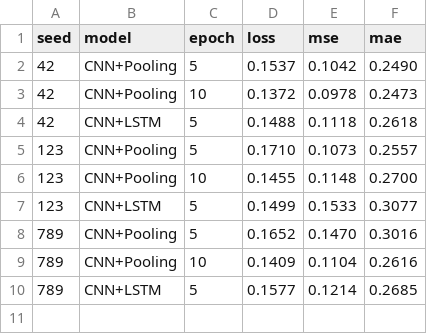
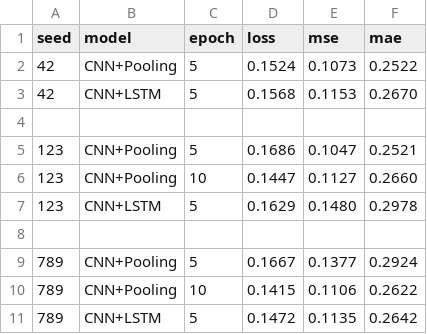
Before and after one commit to Ibrahim2750mi/CNN-architecture-analysis, a CSV file: ETTh1/etth1_training_log.csv, drawn as a sheet.

```diff
--- a/ETTh1/etth1_training_log.csv
+++ b/ETTh1/etth1_training_log.csv
@@ -1,10 +1,11 @@
 seed,model,epoch,loss,mse,mae
-42,CNN+Pooling,5,0.1537,0.1042,0.2490
-42,CNN+Pooling,10,0.1372,0.0978,0.2473
-42,CNN+LSTM,5,0.1488,0.1118,0.2618
-123,CNN+Pooling,5,0.1710,0.1073,0.2557
-123,CNN+Pooling,10,0.1455,0.1148,0.2700
-123,CNN+LSTM,5,0.1499,0.1533,0.3077
-789,CNN+Pooling,5,0.1652,0.1470,0.3016
-789,CNN+Pooling,10,0.1409,0.1104,0.2616
-789,CNN+LSTM,5,0.1577,0.1214,0.2685
+42,CNN+Pooling,5,0.1524,0.1073,0.2522
+42,CNN+LSTM,5,0.1568,0.1153,0.2670
+
+123,CNN+Pooling,5,0.1686,0.1047,0.2521
+123,CNN+Pooling,10,0.1447,0.1127,0.2660
+123,CNN+LSTM,5,0.1629,0.1480,0.2978
+
+789,CNN+Pooling,5,0.1667,0.1377,0.2924
+789,CNN+Pooling,10,0.1415,0.1106,0.2622
+789,CNN+LSTM,5,0.1472,0.1135,0.2642
```
Also changed, not shown: ETTh1/etth1_baseline.csv, 1 other file.
